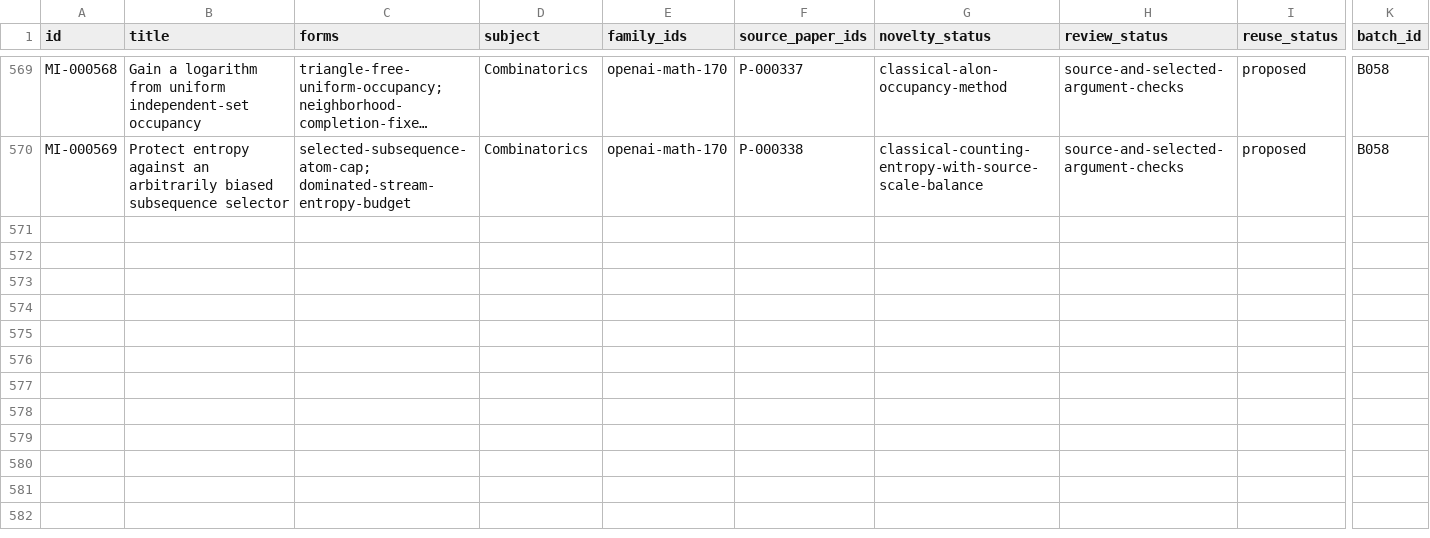
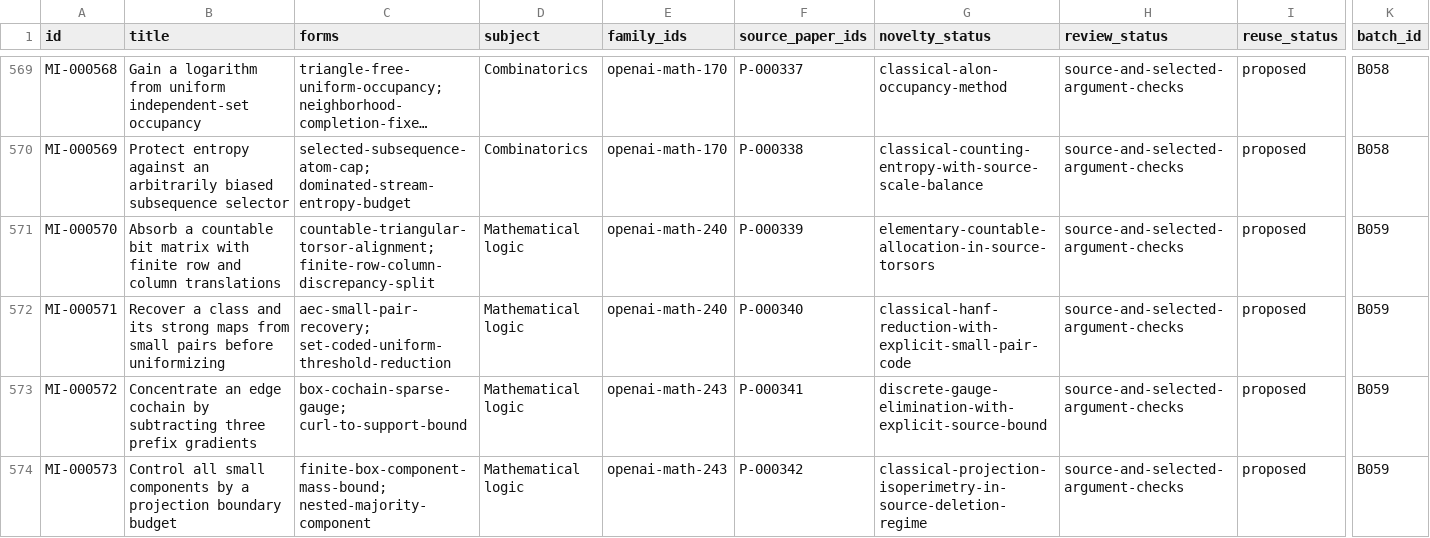
Before and after one commit to yxie2/math-instruments, a CSV file: exports/instruments.csv, drawn as a sheet; only a part is shown, gaps mark what is left out; long unchanged cells end in …; rows hold the shown columns only; the diff covers the shown part only; the diff names each change by its address in the sheet, - before the commit and + after, or states it on an @@ line.

Commit message:
Add B059 torsor, support and metric-transfer instruments (#61)

```diff
--- a/exports/instruments.csv
+++ b/exports/instruments.csv
+row 571: MI-000570 | Absorb a countable bit matrix with finite row and column translations | countable-triangular-torsor-alignment; finite-row-column-discrepancy-split | Mathematical logic | openai-math-240 | P-000339 | elementary-countable-allocation-in-source-torsors | source-and-selected-argument-checks | proposed | B059
+row 572: MI-000571 | Recover a class and its strong maps from small pairs before uniformizing | aec-small-pair-recovery; set-coded-uniform-threshold-reduction | Mathematical logic | openai-math-240 | P-000340 | classical-hanf-reduction-with-explicit-small-pair-code | source-and-selected-argument-checks | proposed | B059
+row 573: MI-000572 | Concentrate an edge cochain by subtracting three prefix gradients | box-cochain-sparse-gauge; curl-to-support-bound | Mathematical logic | openai-math-243 | P-000341 | discrete-gauge-elimination-with-explicit-source-bound | source-and-selected-argument-checks | proposed | B059
+row 574: MI-000573 | Control all small components by a projection boundary budget | finite-box-component-mass-bound; nested-majority-component | Mathematical logic | openai-math-243 | P-000342 | classical-projection-isoperimetry-in-source-deletion-regime | source-and-selected-argument-checks | proposed | B059
```
Also changed, not shown: 4 added rows elsewhere in this file, exports/families.csv, exports/papers.csv, 38 other files.
